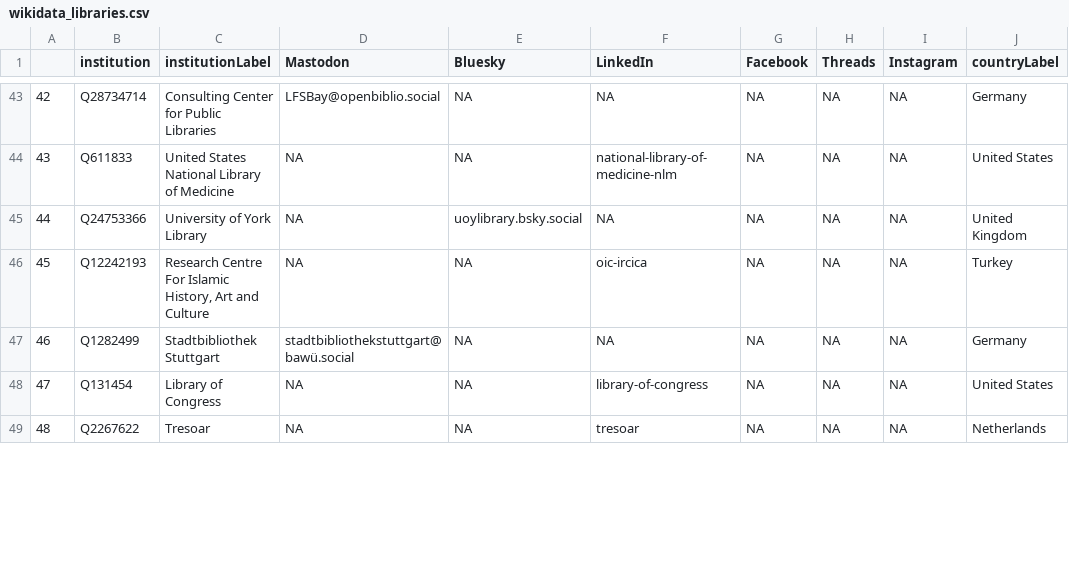
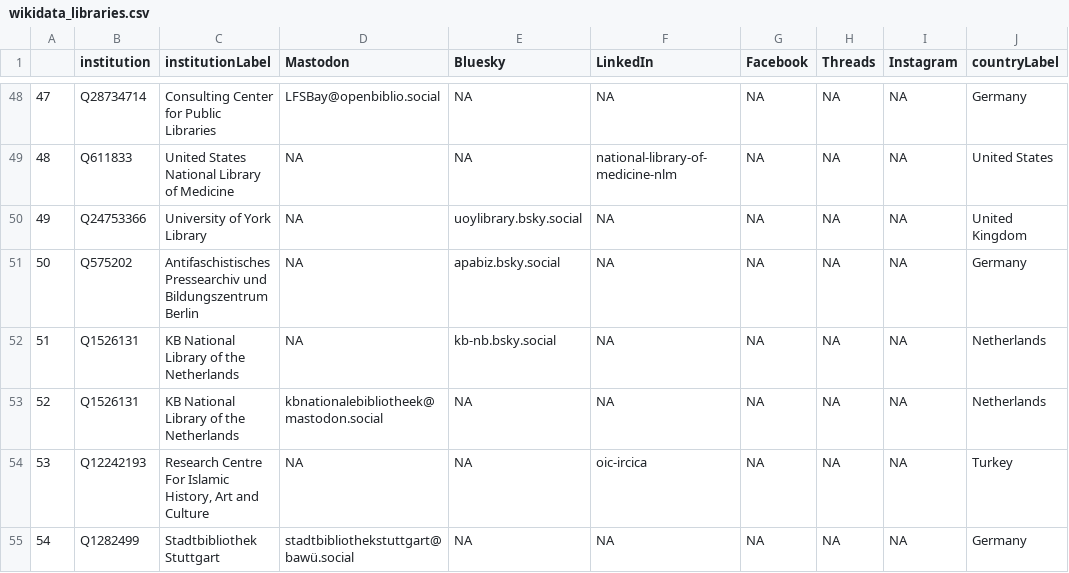
Before and after one commit to damienbelveze/Mastodon_SO_UnivRennes, a CSV file: wikidata_libraries.csv, drawn as a sheet; only a part is shown, gaps mark what is left out; the shorter side is filled out with more unchanged rows; the diff covers the shown part only; the diff names each change by its address in the sheet, - before the commit and + after, or states it on an @@ line.

```diff
--- a/wikidata_libraries.csv
+++ b/wikidata_libraries.csv
@@ column A renumbered between rows 6 and 231 @@
+row 51: 50 | Q575202 | Antifaschistisches Pressearchiv und Bildungszentrum Berlin | NA | apabiz.bsky.social | NA | NA | NA | NA | Germany
+row 52: 51 | Q1526131 | KB National Library of the Netherlands | NA | kb-nb.bsky.social | NA | NA | NA | NA | Netherlands
+row 53: 52 | Q1526131 | KB National Library of the Netherlands | kbnationalebibliotheek@mastodon.social | NA | NA | NA | NA | NA | Netherlands
```
Also changed, not shown: 9 added rows, 8 moved rows and 4 edited cells elsewhere in this file, followers_count.csv, tag_list.csv, 5 other files.
